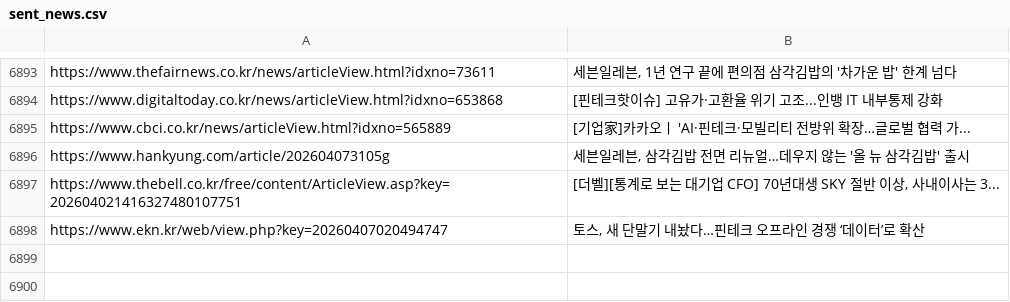
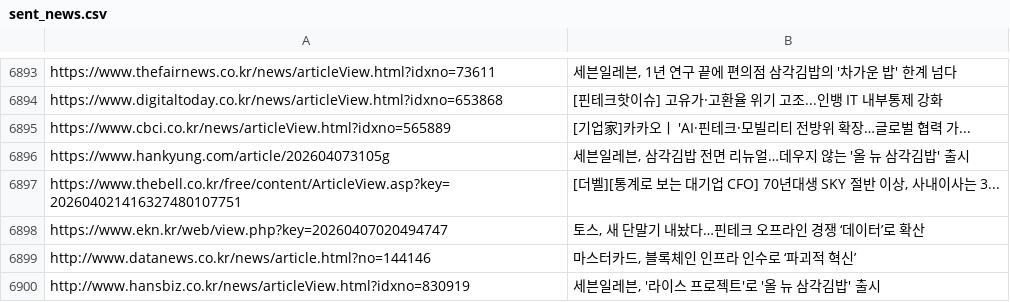
Before and after one commit to dhlee13147-lang/my-news-bot, a CSV file: sent_news.csv, drawn as a sheet; only a part is shown, gaps mark what is left out.

```diff
--- a/sent_news.csv
+++ b/sent_news.csv
@@ -6898 +6898,3 @@ https://www.thebell.co.kr/free/content/ArticleView.asp?key=202604021416327480107
 https://www.ekn.kr/web/view.php?key=20260407020494747,"토스, 새 단말기 내놨다…핀테크 오프라인 경쟁 ‘데이터’로 확산"
+http://www.datanews.co.kr/news/article.html?no=144146,"마스터카드, 블록체인 인프라 인수로 ‘파괴적 혁신’"
+http://www.hansbiz.co.kr/news/articleView.html?idxno=830919,"세븐일레븐, '라이스 프로젝트'로 '올 뉴 삼각김밥' 출시"
```
